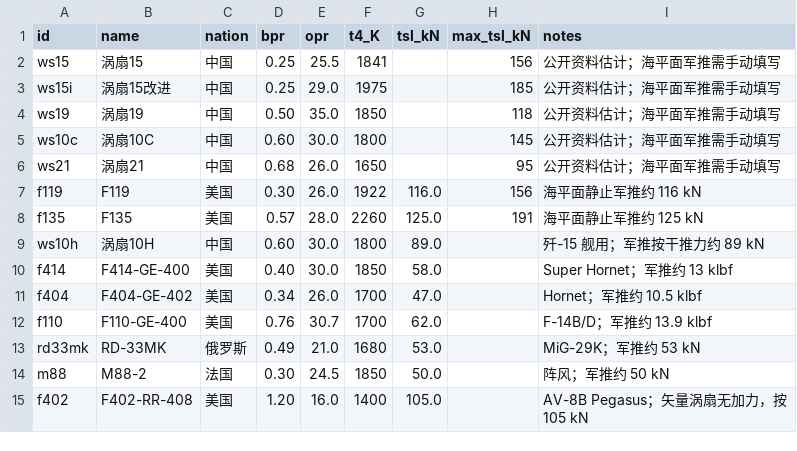
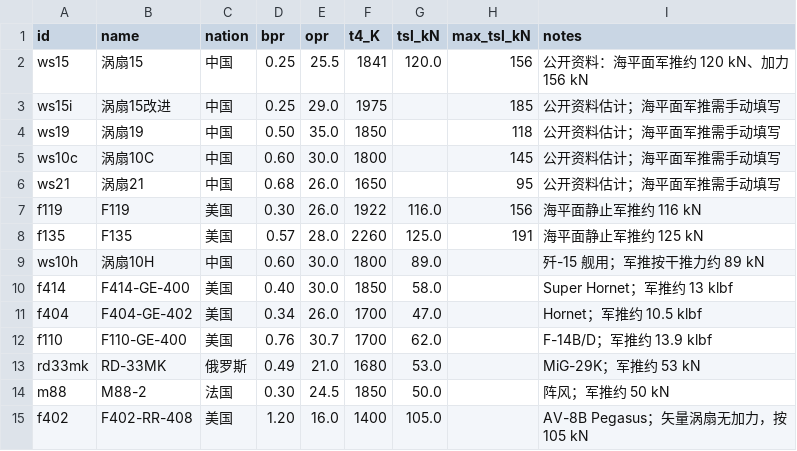
Before and after one commit to xtxsinan-lgtm/military_simulators, a CSV file: data/combat_radius_engine.csv, drawn as a sheet.

```diff
--- a/data/combat_radius_engine.csv
+++ b/data/combat_radius_engine.csv
@@ -1,3 +1,3 @@
 id,name,nation,bpr,opr,t4_K,tsl_kN,max_tsl_kN,notes
-ws15,涡扇15,中国,0.25,25.5,1841,,156,公开资料估计；海平面军推需手动填写
+ws15,涡扇15,中国,0.25,25.5,1841,120.0,156,公开资料：海平面军推约 120 kN、加力 156 kN
 ws15i,涡扇15改进,中国,0.25,29.0,1975,,185,公开资料估计；海平面军推需手动填写
```
Also changed, not shown: data/aircraft_database.csv, 17 other files.
